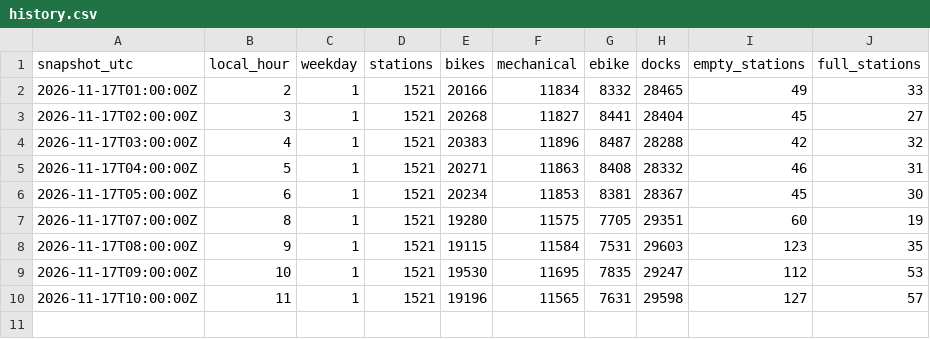
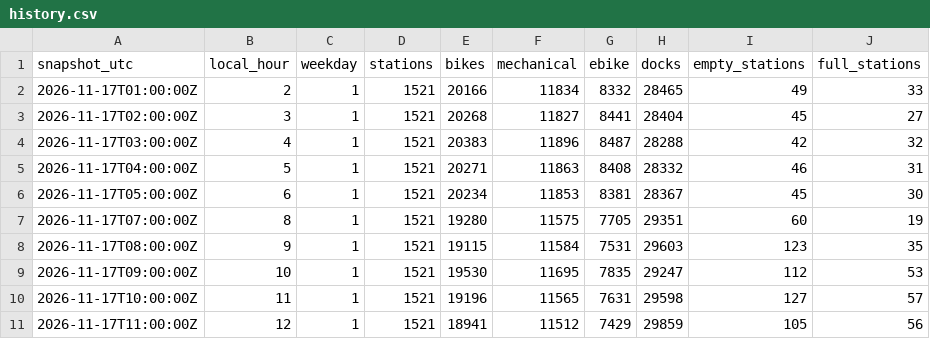
Before and after one commit to SARR-Fatou/velib-pipeline, a CSV file: data/history.csv, drawn as a sheet; the diff names each change by its address in the sheet, - before the commit and + after, or states it on an @@ line.

```diff
--- a/data/history.csv
+++ b/data/history.csv
+row 11: 2026-11-17T11:00:00Z | 12 | 1 | 1521 | 18941 | 11512 | 7429 | 29859 | 105 | 56
```
Also changed, not shown: 2 other files.
